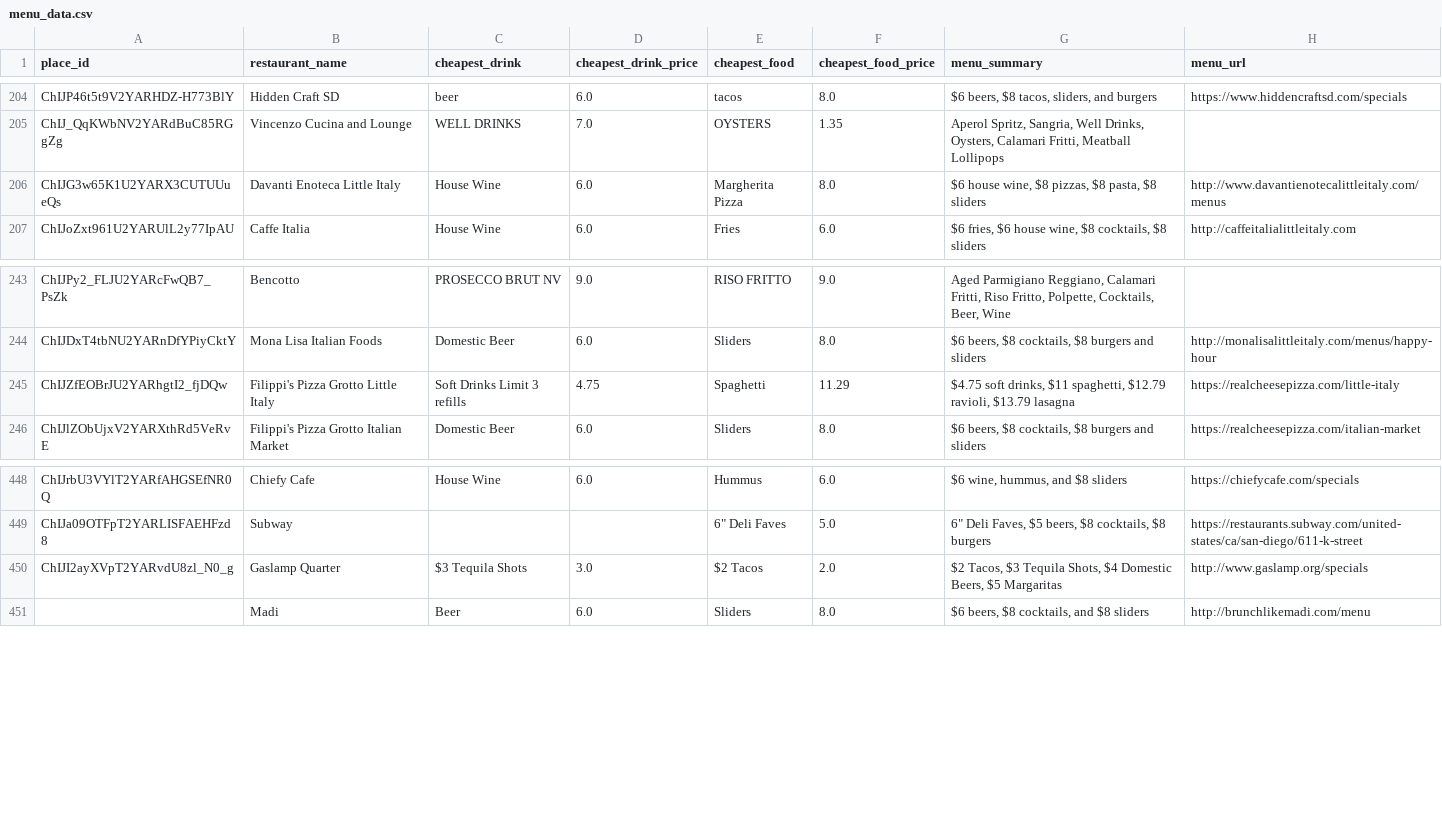
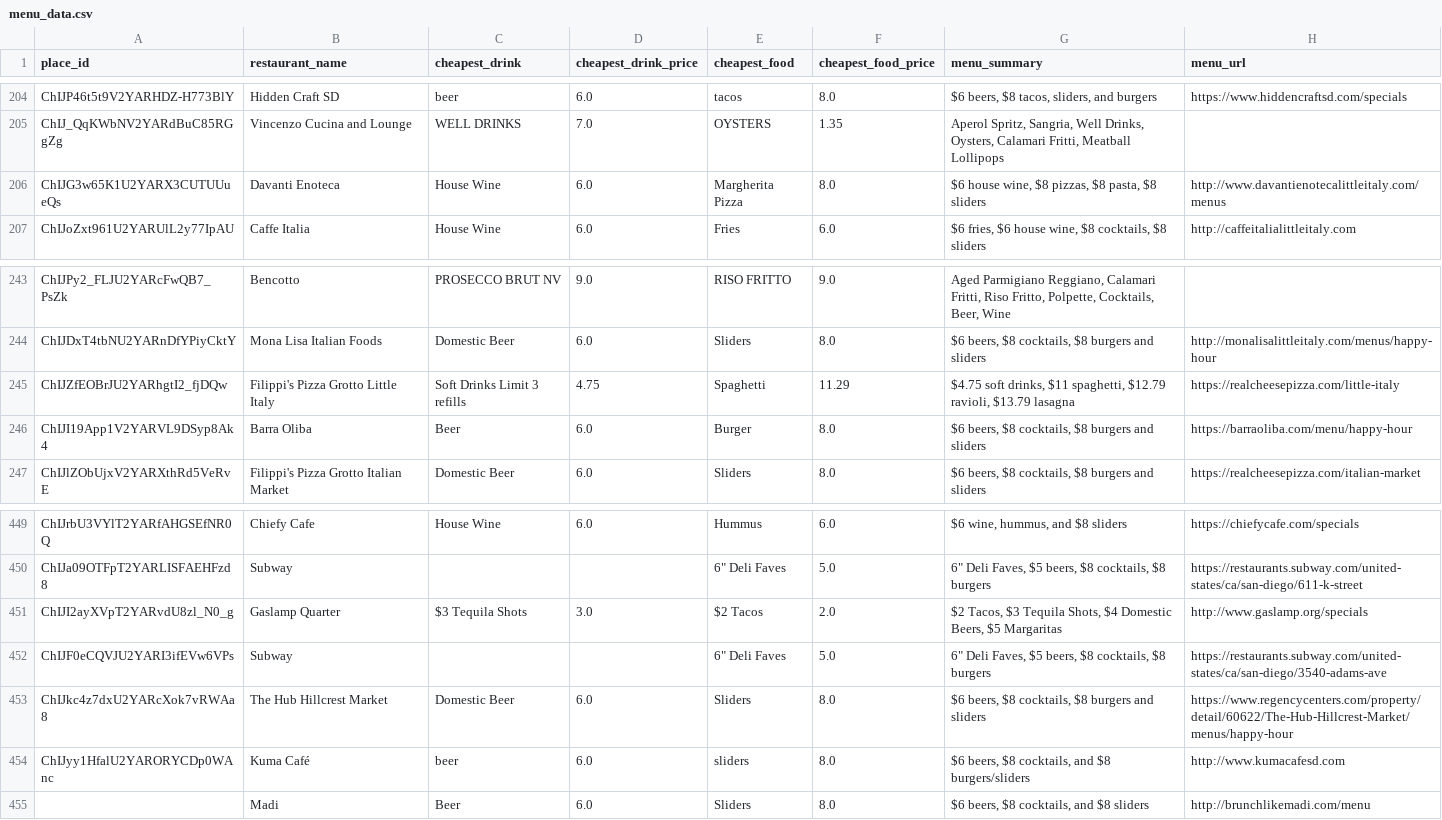
Before and after one commit to ruslanosipov/sandiegohours, a CSV file: public/menu_data.csv, drawn as a sheet; only a part is shown, gaps mark what is left out.

```diff
--- a/public/menu_data.csv
+++ b/public/menu_data.csv
@@ -205,3 +205,3 @@ ChIJP46t5t9V2YARHDZ-H773BlY,Hidden Craft SD,beer,6.0,tacos,8.0,"$6 beers, $8 tac
 ChIJ_QqKWbNV2YARdBuC85RGgZg,Vincenzo Cucina and Lounge,WELL DRINKS,7.0,OYSTERS,1.35,"Aperol Spritz, Sangria, Well Drinks, Oysters, Calamari Fritti, Meatball Lollipops",
-ChIJG3w65K1U2YARX3CUTUUueQs,Davanti Enoteca Little Italy,House Wine,6.0,Margherita Pizza,8.0,"$6 house wine, $8 pizzas, $8 pasta, $8 sliders",http://www.davantienotecalittleitaly.com/menus
+ChIJG3w65K1U2YARX3CUTUUueQs,Davanti Enoteca,House Wine,6.0,Margherita Pizza,8.0,"$6 house wine, $8 pizzas, $8 pasta, $8 sliders",http://www.davantienotecalittleitaly.com/menus
 ChIJoZxt961U2YARUlL2y77IpAU,Caffe Italia,House Wine,6.0,Fries,6.0,"$6 fries, $6 house wine, $8 cocktails, $8 sliders",http://caffeitalialittleitaly.com
@@ -245,2 +245,3 @@ ChIJDxT4tbNU2YARnDfYPiyCktY,Mona Lisa Italian Foods,Domestic Beer,6.0,Sliders,8.
 ChIJZfEOBrJU2YARhgtI2_fjDQw,Filippi's Pizza Grotto Little Italy,Soft Drinks Limit 3 refills,4.75,Spaghetti,11.29,"$4.75 soft drinks, $11 spaghetti, $12.79 ravioli, $13.79 lasagna",https://realcheesepizza.com/little-italy
+ChIJI19App1V2YARVL9DSyp8Ak4,Barra Oliba,Beer,6.0,Burger,8.0,"$6 beers, $8 cocktails, $8 burgers and sliders",https://barraoliba.com/menu/happy-hour
 ChIJlZObUjxV2YARXthRd5VeRvE,Filippi's Pizza Grotto Italian Market,Domestic Beer,6.0,Sliders,8.0,"$6 beers, $8 cocktails, $8 burgers and sliders",https://realcheesepizza.com/italian-market
@@ -450,2 +451,5 @@ ChIJa09OTFpT2YARLISFAEHFzd8,Subway,,,"6"" Deli Faves",5.0,"6"" Deli Faves, $5 be
 ChIJI2ayXVpT2YARvdU8zl_N0_g,Gaslamp Quarter,$3 Tequila Shots,3.0,$2 Tacos,2.0,"$2 Tacos, $3 Tequila Shots, $4 Domestic Beers, $5 Margaritas",http://www.gaslamp.org/specials
+ChIJF0eCQVJU2YARI3ifEVw6VPs,Subway,,,"6"" Deli Faves",5.0,"6"" Deli Faves, $5 beers, $8 cocktails, $8 burgers",https://restaurants.subway.com/united-states/ca/san-diego/3540-adams-ave
+ChIJkc4z7dxU2YARcXok7vRWAa8,The Hub Hillcrest Market,Domestic Beer,6.0,Sliders,8.0,"$6 beers, $8 cocktails, $8 burgers and sliders",https://www.regencycenters.com/property/detail/60622/The-Hub-Hillcrest-Market/menus/happy-hour
+ChIJyy1HfalU2YARORYCDp0WAnc,Kuma Café,beer,6.0,sliders,8.0,"$6 beers, $8 cocktails, and $8 burgers/sliders",http://www.kumacafesd.com
 ,Madi,Beer,6.0,Sliders,8.0,"$6 beers, $8 cocktails, and $8 sliders",http://brunchlikemadi.com/menu
```
Also changed, not shown: public/happy_hours.csv.
